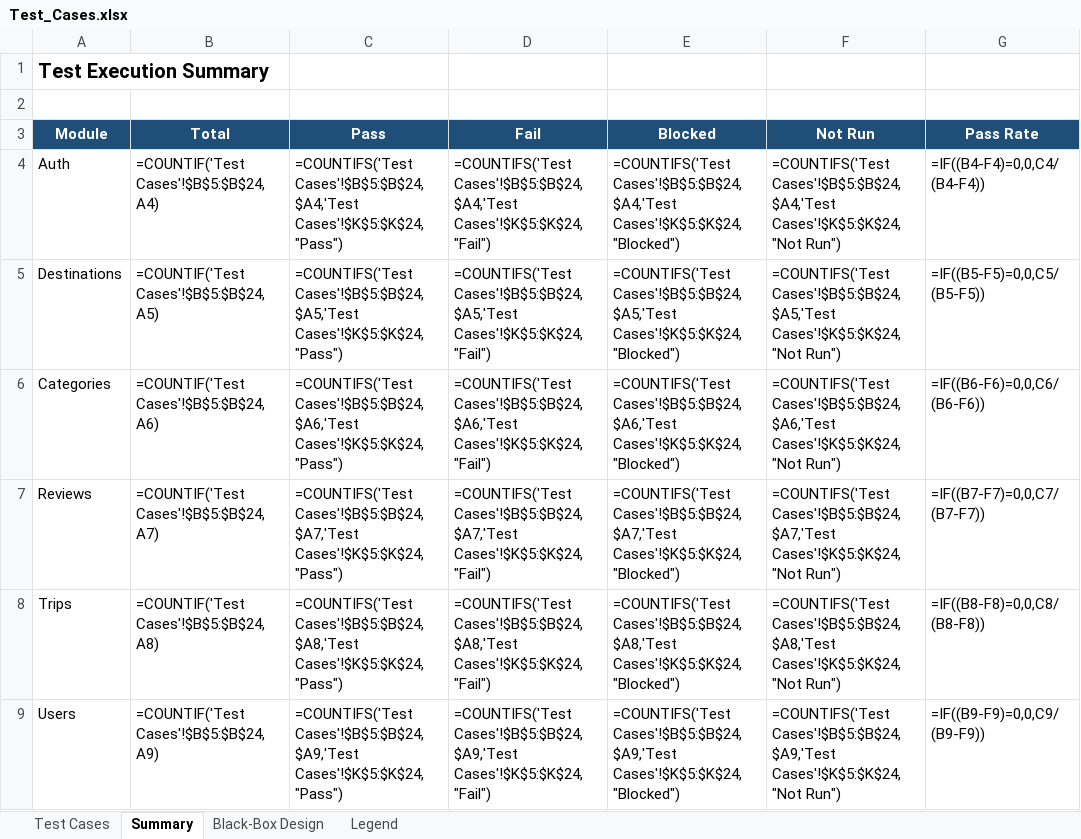
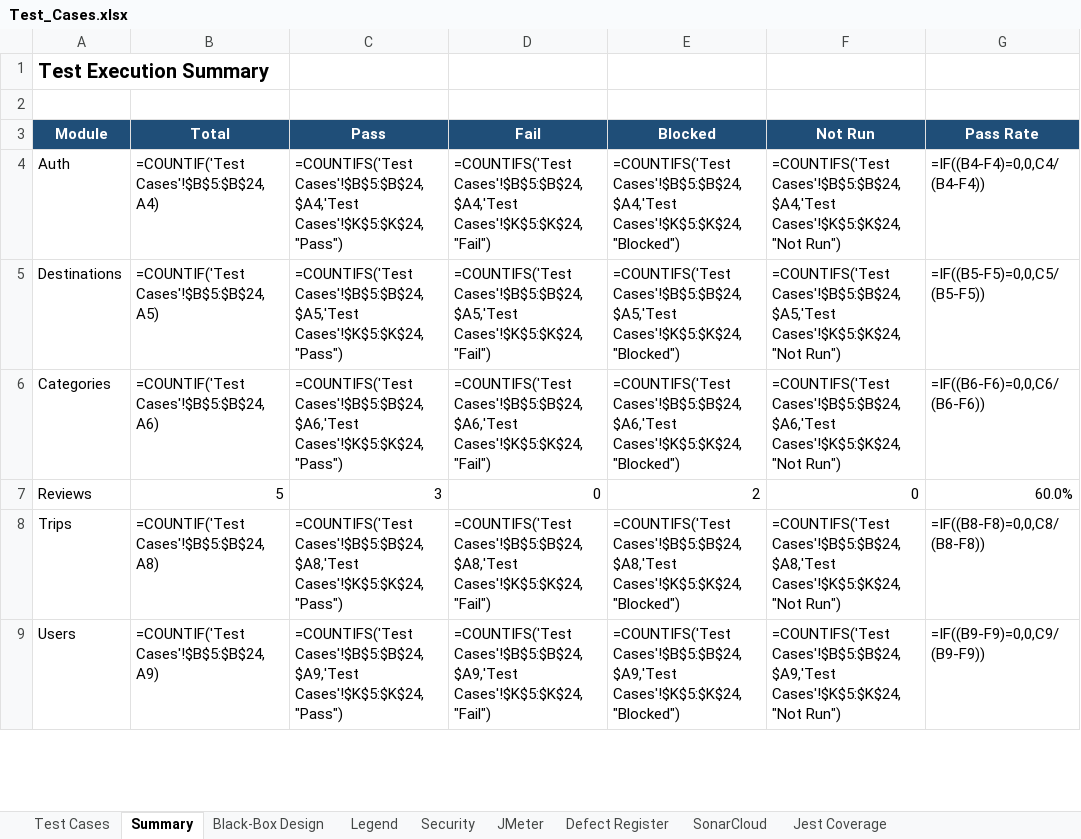
Before and after one commit to Nimmitha192/CeylonTrip-QA, an Excel workbook: QA/Test_Cases.xlsx, sheet Summary, drawn as a sheet; only a part is shown; values as stored, in another font and other column widths than the file's, no borders; formulas without a stored value are shown as written; the diff names each change by its address in the sheet, - before the commit and + after, or states it on an @@ line.

Commit message:
Update QA test results workbook

```diff
--- a/QA/Test_Cases.xlsx (sheet Summary)
+++ b/QA/Test_Cases.xlsx (sheet Summary)
+sheet tab: Security
+sheet tab: JMeter
+sheet tab: Defect Register
+sheet tab: SonarCloud
+sheet tab: Jest Coverage
-B7 (Total): =COUNTIF('Test Cases'!$B$5:$B$24,A7)
+B7 (Total): 5
-C7 (Pass): =COUNTIFS('Test Cases'!$B$5:$B$24,$A7,'Test Cases'!$K$5:$K$24,"Pass")
+C7 (Pass): 3
-D7 (Fail): =COUNTIFS('Test Cases'!$B$5:$B$24,$A7,'Test Cases'!$K$5:$K$24,"Fail")
+D7 (Fail): 0
-E7 (Blocked): =COUNTIFS('Test Cases'!$B$5:$B$24,$A7,'Test Cases'!$K$5:$K$24,"Blocked")
+E7 (Blocked): 2
-F7 (Not Run): =COUNTIFS('Test Cases'!$B$5:$B$24,$A7,'Test Cases'!$K$5:$K$24,"Not Run")
+F7 (Not Run): 0
-G7 (Pass Rate): =IF((B7-F7)=0,0,C7/(B7-F7))
+G7 (Pass Rate): 60.0%
```
Also changed, not shown: sheet Test Cases.
